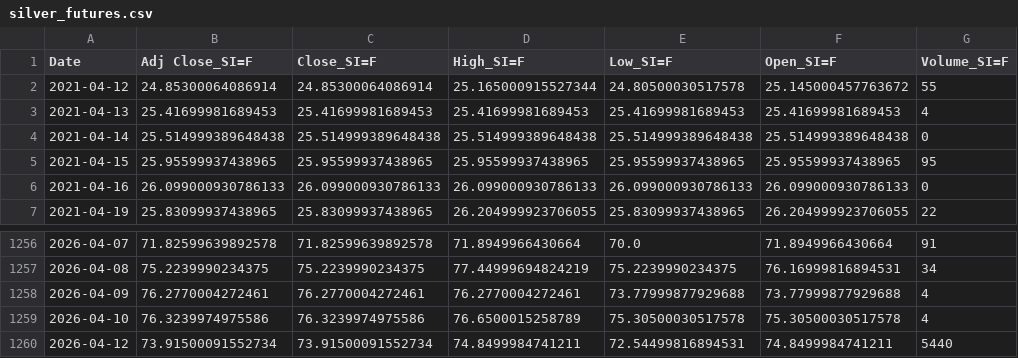
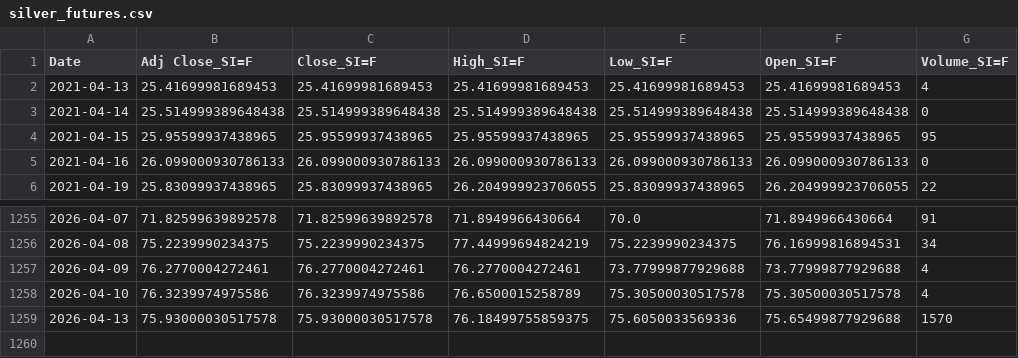
Before and after one commit to patricxie/precious-metal-premium-strategy, a CSV file: extract/data/silver_futures.csv, drawn as a sheet; only a part is shown, gaps mark what is left out; removed rows and columns are numbered as before the commit, all else as after; the diff names each change by its address in the sheet, - before the commit and + after, or states it on an @@ line.

```diff
--- a/extract/data/silver_futures.csv
+++ b/extract/data/silver_futures.csv
-row 2: 2021-04-12 | 24.85300064086914 | 24.85300064086914 | 25.165000915527344 | 24.80500030517578 | 25.145000457763672 | 55
-row 1260: 2026-04-12 | 73.91500091552734 | 73.91500091552734 | 74.8499984741211 | 72.54499816894531 | 74.8499984741211 | 5440
+row 1259: 2026-04-13 | 75.93000030517578 | 75.93000030517578 | 76.18499755859375 | 75.6050033569336 | 75.65499877929688 | 1570
```
Also changed, not shown: extract/data/gold_futures.csv, transform/data/gold_futures_features.csv, 3 other files.
